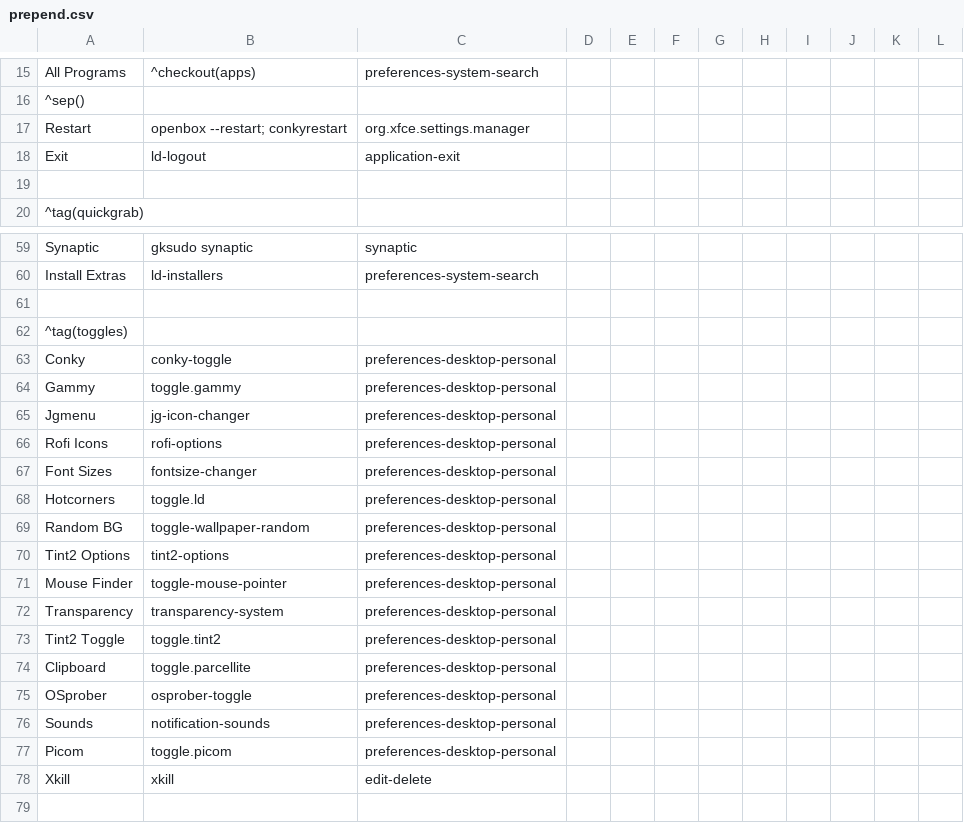
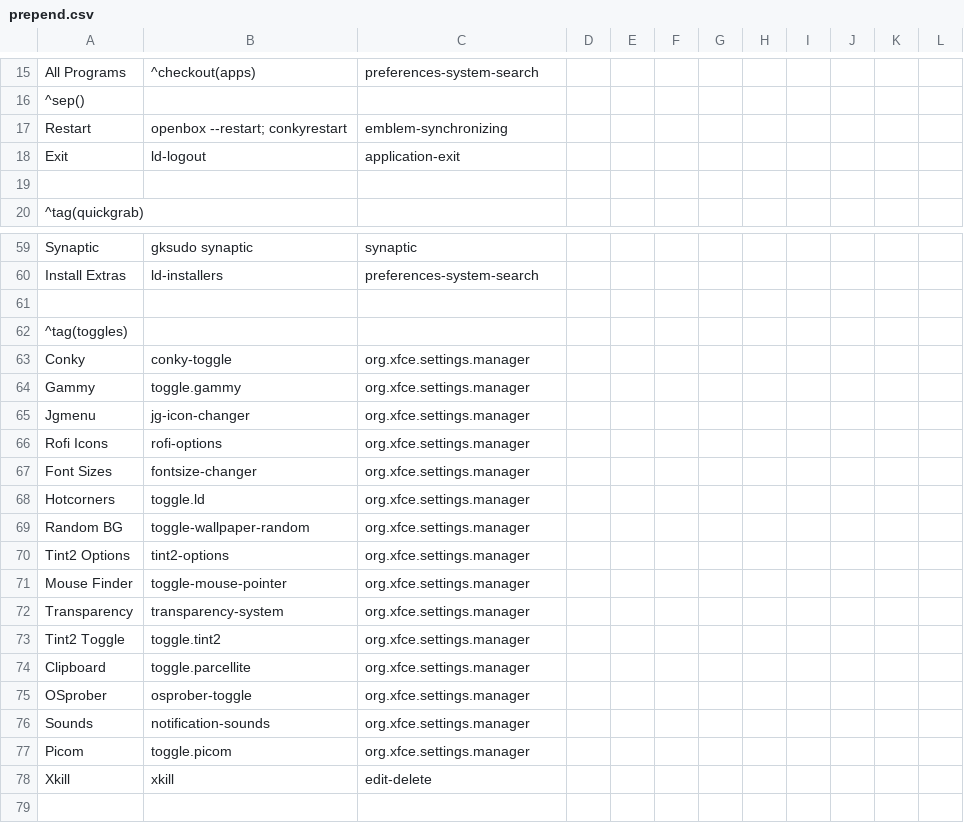
Before and after one commit to sleekmason/Lilidog-Bookworm, a CSV file: config/includes.chroot_after_packages/etc/skel/.config/jgmenu/prepend.csv, drawn as a sheet; only a part is shown, gaps mark what is left out.

```diff
--- a/config/includes.chroot_after_packages/etc/skel/.config/jgmenu/prepend.csv
+++ b/config/includes.chroot_after_packages/etc/skel/.config/jgmenu/prepend.csv
@@ -16,3 +16,3 @@ All Programs,^checkout(apps),preferences-system-search
 ^sep()
-Restart, openbox --restart; conkyrestart, org.xfce.settings.manager
+Restart, openbox --restart; conkyrestart, emblem-synchronizing
 Exit,               ld-logout,                 application-exit
@@ -62,17 +62,17 @@ Install Extras,     ld-installers,                    preferences-system-search
 ^tag(toggles)
-Conky,               conky-toggle,                                  preferences-desktop-personal
-Gammy,               toggle.gammy,                                  preferences-desktop-personal
-Jgmenu,              jg-icon-changer,                               preferences-desktop-personal
-Rofi Icons,          rofi-options,                                  preferences-desktop-personal
-Font Sizes,          fontsize-changer,                              preferences-desktop-personal
-Hotcorners,          toggle.ld,                                     preferences-desktop-personal
-Random BG,           toggle-wallpaper-random,                       preferences-desktop-personal
-Tint2 Options,       tint2-options,                                 preferences-desktop-personal
-Mouse Finder,        toggle-mouse-pointer,                          preferences-desktop-personal
-Transparency,        transparency-system,                           preferences-desktop-personal
-Tint2 Toggle,        toggle.tint2,                                  preferences-desktop-personal
-Clipboard,           toggle.parcellite,                             preferences-desktop-personal
-OSprober,            osprober-toggle,                               preferences-desktop-personal
-Sounds,              notification-sounds,                           preferences-desktop-personal
-Picom,               toggle.picom,                                  preferences-desktop-personal
+Conky,               conky-toggle,                                  org.xfce.settings.manager
+Gammy,               toggle.gammy,                                  org.xfce.settings.manager
+Jgmenu,              jg-icon-changer,                               org.xfce.settings.manager
+Rofi Icons,          rofi-options,                                  org.xfce.settings.manager
+Font Sizes,          fontsize-changer,                              org.xfce.settings.manager
+Hotcorners,          toggle.ld,                                     org.xfce.settings.manager
+Random BG,           toggle-wallpaper-random,                       org.xfce.settings.manager
+Tint2 Options,       tint2-options,                                 org.xfce.settings.manager
+Mouse Finder,        toggle-mouse-pointer,                          org.xfce.settings.manager
+Transparency,        transparency-system,                           org.xfce.settings.manager
+Tint2 Toggle,        toggle.tint2,                                  org.xfce.settings.manager
+Clipboard,           toggle.parcellite,                             org.xfce.settings.manager
+OSprober,            osprober-toggle,                               org.xfce.settings.manager
+Sounds,              notification-sounds,                           org.xfce.settings.manager
+Picom,               toggle.picom,                                  org.xfce.settings.manager
 Xkill,               xkill,                                         edit-delete
```
Also changed, not shown: 4 other files.
